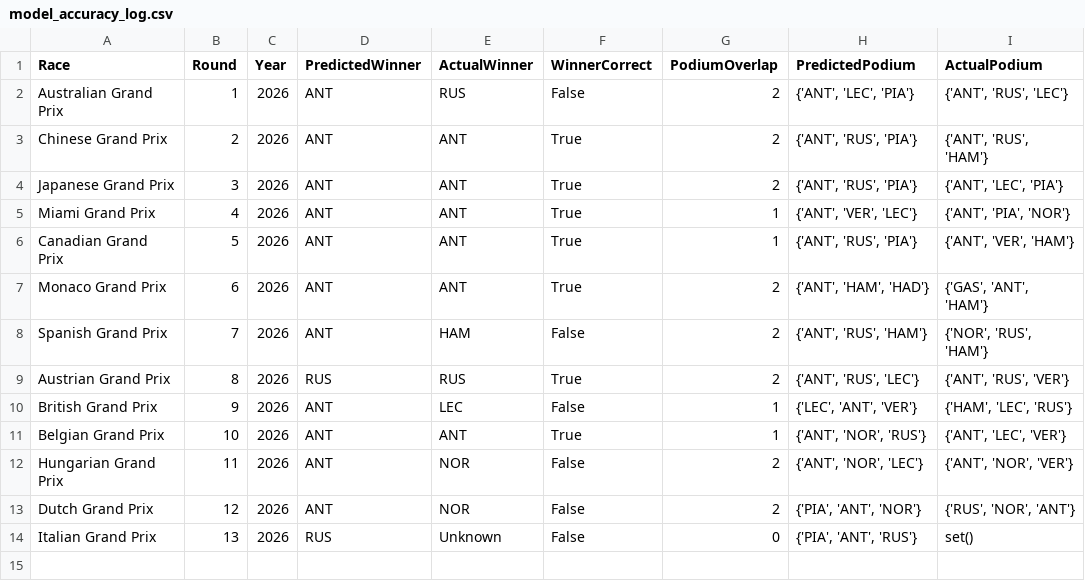
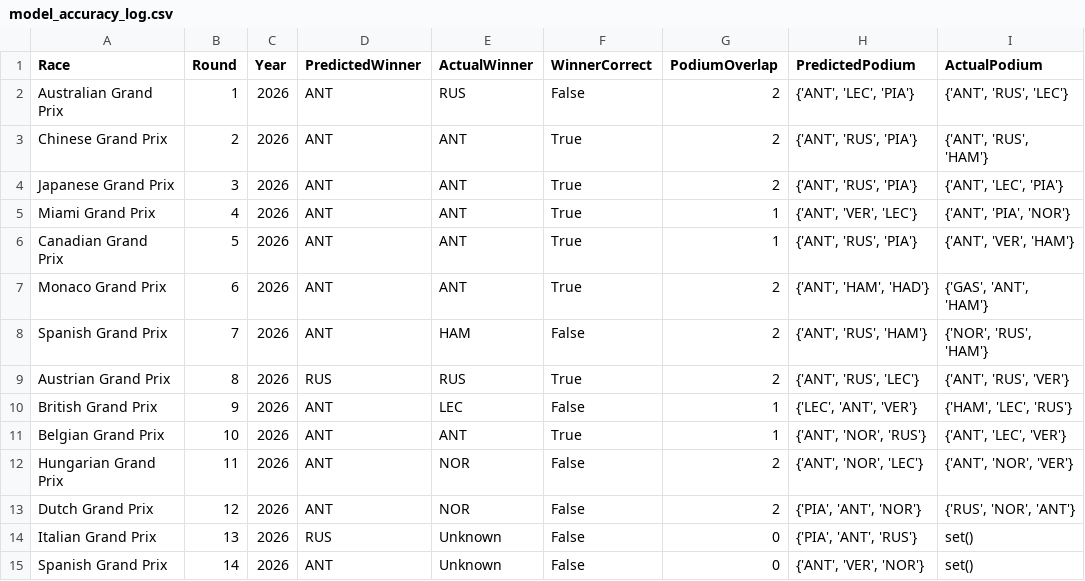
Before and after one commit to Raina-Mangat/Pitwall2026, a CSV file: model_accuracy_log.csv, drawn as a sheet; the diff names each change by its address in the sheet, - before the commit and + after, or states it on an @@ line.

```diff
--- a/model_accuracy_log.csv
+++ b/model_accuracy_log.csv
+row 15: Spanish Grand Prix | 14 | 2026 | ANT | Unknown | False | 0 | {'ANT', 'VER', 'NOR'} | set()
```
Also changed, not shown: predictions/14_Spanish_Grand_Prix_2026.csv, 2 other files.
